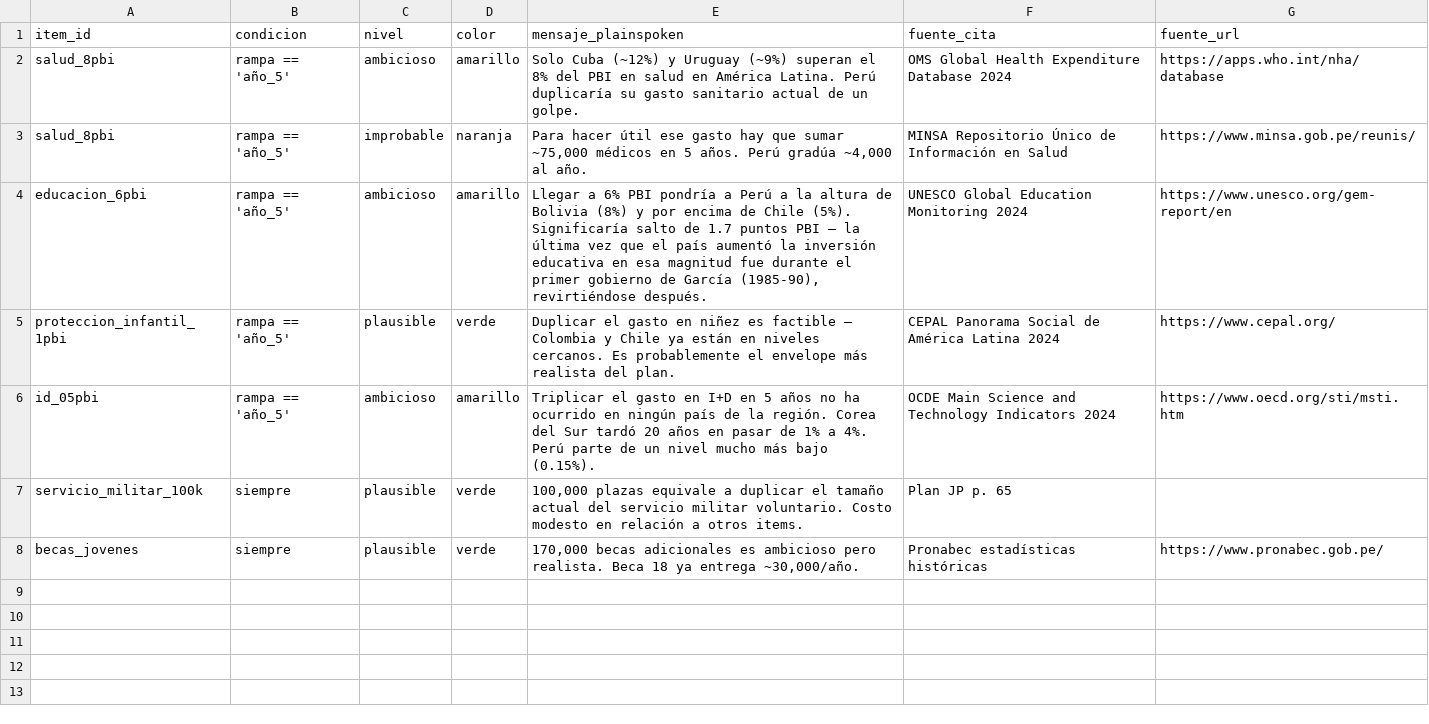
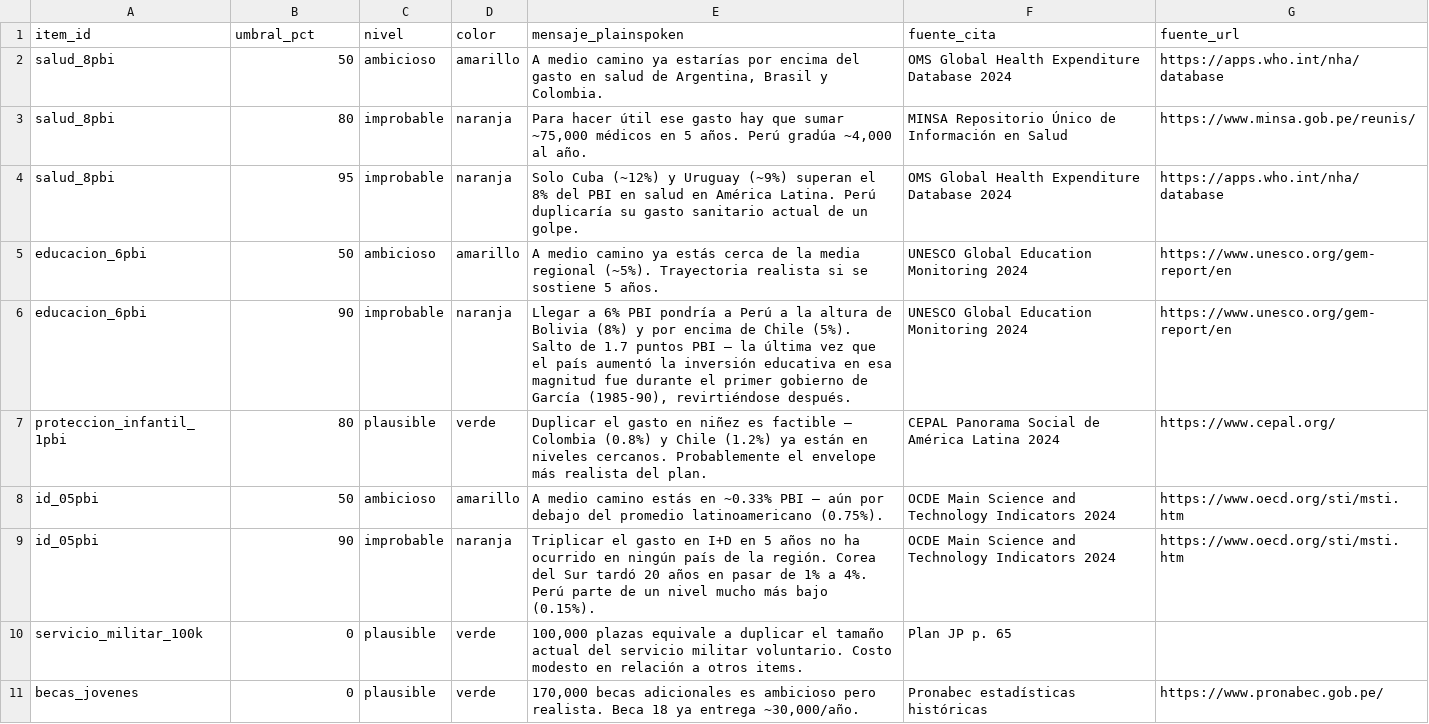
Before and after one commit to nuritmb/conqueplata, a CSV file: data/07_gastos_alertas.csv, drawn as a sheet.

```diff
--- a/data/07_gastos_alertas.csv
+++ b/data/07_gastos_alertas.csv
@@ -1,8 +1,11 @@
-item_id,condicion,nivel,color,mensaje_plainspoken,fuente_cita,fuente_url
-salud_8pbi,rampa == 'año_5',ambicioso,amarillo,"Solo Cuba (~12%) y Uruguay (~9%) superan el 8% del PBI en salud en América Latina. Perú duplicaría su gasto sanitario actual de un golpe.",OMS Global Health Expenditure Database 2024,https://apps.who.int/nha/database
-salud_8pbi,rampa == 'año_5',improbable,naranja,"Para hacer útil ese gasto hay que sumar ~75,000 médicos en 5 años. Perú gradúa ~4,000 al año.",MINSA Repositorio Único de Información en Salud,https://www.minsa.gob.pe/reunis/
-educacion_6pbi,rampa == 'año_5',ambicioso,amarillo,"Llegar a 6% PBI pondría a Perú a la altura de Bolivia (8%) y por encima de Chile (5%). Significaría salto de 1.7 puntos PBI — la última vez que el país aumentó la inversión educativa en esa magnitud fue durante el primer gobierno de García (1985-90), revirtiéndose después.",UNESCO Global Education Monitoring 2024,https://www.unesco.org/gem-report/en
-proteccion_infantil_1pbi,rampa == 'año_5',plausible,verde,"Duplicar el gasto en niñez es factible — Colombia y Chile ya están en niveles cercanos. Es probablemente el envelope más realista del plan.",CEPAL Panorama Social de América Latina 2024,https://www.cepal.org/
-id_05pbi,rampa == 'año_5',ambicioso,amarillo,"Triplicar el gasto en I+D en 5 años no ha ocurrido en ningún país de la región. Corea del Sur tardó 20 años en pasar de 1% a 4%. Perú parte de un nivel mucho más bajo (0.15%).",OCDE Main Science and Technology Indicators 2024,https://www.oecd.org/sti/msti.htm
-servicio_militar_100k,siempre,plausible,verde,"100,000 plazas equivale a duplicar el tamaño actual del servicio militar voluntario. Costo modesto en relación a otros items.",Plan JP p. 65,
-becas_jovenes,siempre,plausible,verde,"170,000 becas adicionales es ambicioso pero realista. Beca 18 ya entrega ~30,000/año.",Pronabec estadísticas históricas,https://www.pronabec.gob.pe/
+item_id,umbral_pct,nivel,color,mensaje_plainspoken,fuente_cita,fuente_url
+salud_8pbi,50,ambicioso,amarillo,"A medio camino ya estarías por encima del gasto en salud de Argentina, Brasil y Colombia.",OMS Global Health Expenditure Database 2024,https://apps.who.int/nha/database
+salud_8pbi,80,improbable,naranja,"Para hacer útil ese gasto hay que sumar ~75,000 médicos en 5 años. Perú gradúa ~4,000 al año.",MINSA Repositorio Único de Información en Salud,https://www.minsa.gob.pe/reunis/
+salud_8pbi,95,improbable,naranja,"Solo Cuba (~12%) y Uruguay (~9%) superan el 8% del PBI en salud en América Latina. Perú duplicaría su gasto sanitario actual de un golpe.",OMS Global Health Expenditure Database 2024,https://apps.who.int/nha/database
+educacion_6pbi,50,ambicioso,amarillo,"A medio camino ya estás cerca de la media regional (~5%). Trayectoria realista si se sostiene 5 años.",UNESCO Global Education Monitoring 2024,https://www.unesco.org/gem-report/en
+educacion_6pbi,90,improbable,naranja,"Llegar a 6% PBI pondría a Perú a la altura de Bolivia (8%) y por encima de Chile (5%). Salto de 1.7 puntos PBI — la última vez que el país aumentó la inversión educativa en esa magnitud fue durante el primer gobierno de García (1985-90), revirtiéndose después.",UNESCO Global Education Monitoring 2024,https://www.unesco.org/gem-report/en
+proteccion_infantil_1pbi,80,plausible,verde,"Duplicar el gasto en niñez es factible — Colombia (0.8%) y Chile (1.2%) ya están en niveles cercanos. Probablemente el envelope más realista del plan.",CEPAL Panorama Social de América Latina 2024,https://www.cepal.org/
+id_05pbi,50,ambicioso,amarillo,"A medio camino estás en ~0.33% PBI — aún por debajo del promedio latinoamericano (0.75%).",OCDE Main Science and Technology Indicators 2024,https://www.oecd.org/sti/msti.htm
+id_05pbi,90,improbable,naranja,"Triplicar el gasto en I+D en 5 años no ha ocurrido en ningún país de la región. Corea del Sur tardó 20 años en pasar de 1% a 4%. Perú parte de un nivel mucho más bajo (0.15%).",OCDE Main Science and Technology Indicators 2024,https://www.oecd.org/sti/msti.htm
+servicio_militar_100k,0,plausible,verde,"100,000 plazas equivale a duplicar el tamaño actual del servicio militar voluntario. Costo modesto en relación a otros items.",Plan JP p. 65,
+becas_jovenes,0,plausible,verde,"170,000 becas adicionales es ambicioso pero realista. Beca 18 ya entrega ~30,000/año.",Pronabec estadísticas históricas,https://www.pronabec.gob.pe/
```
Also changed, not shown: 6 other files.
